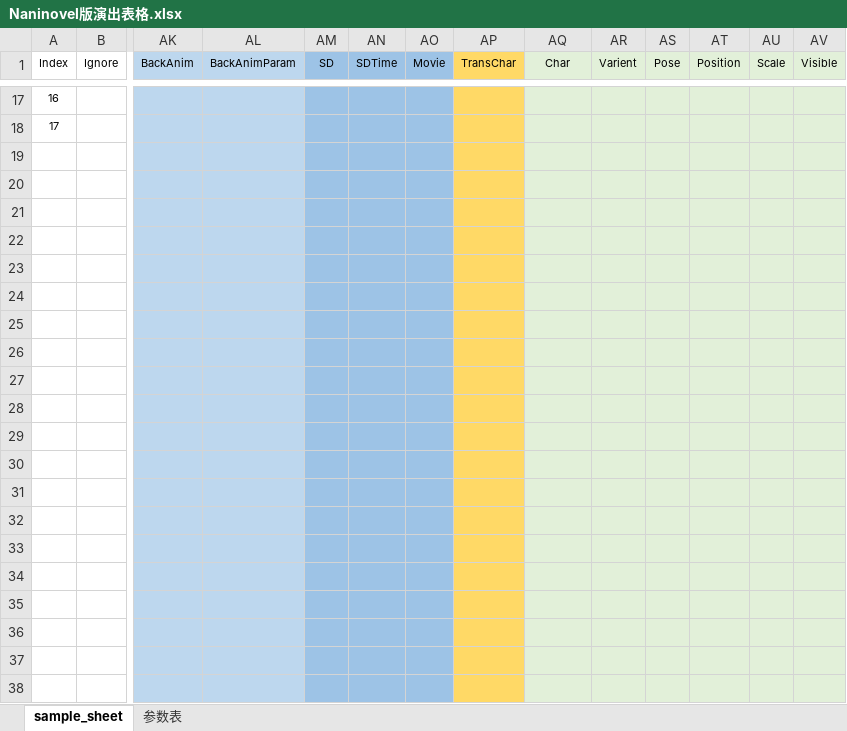
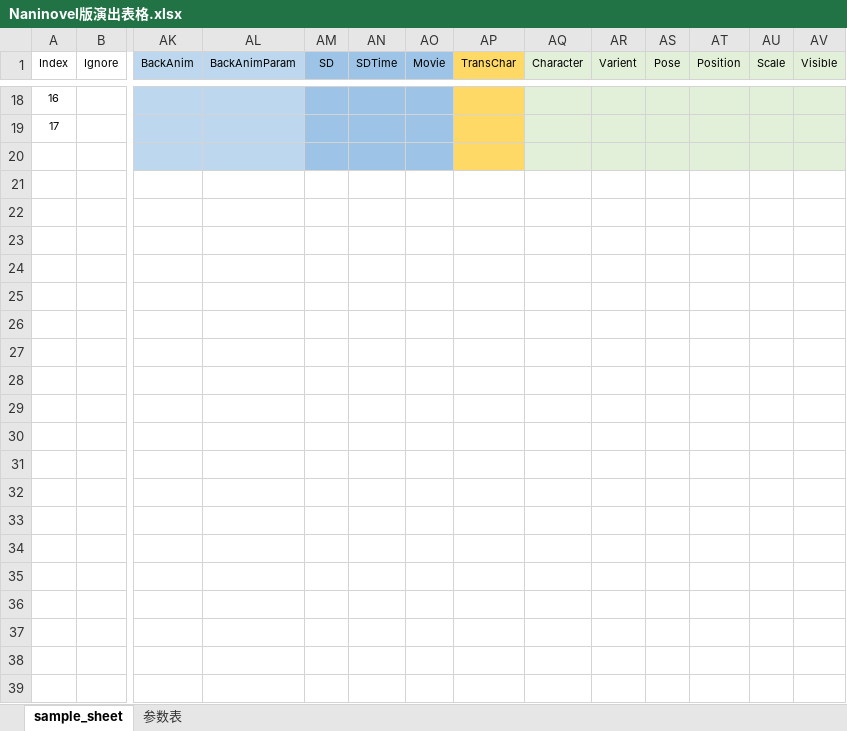
Before and after one commit to ChaoticKittyVN/Scenario_Tool, an Excel workbook: sample_excel/Naninovel版演出表格.xlsx, sheet sample_sheet, drawn as a sheet; only a part is shown, gaps mark what is left out; values as stored, in another font and other column widths than the file's, no borders; conditional formats not drawn; removed rows and columns are numbered as before the commit, all else as after; rows hold the shown columns only; the diff covers the shown part only; the diff names each change by its address in the sheet, - before the commit and + after, or states it on an @@ line.

```diff
--- a/sample_excel/Naninovel版演出表格.xlsx (sheet sample_sheet)
+++ b/sample_excel/Naninovel版演出表格.xlsx (sheet sample_sheet)
-AQ1: Char
+AQ1: Character
-row 20: (empty)
-row 21: (empty)
-row 22: (empty)
-row 23: (empty)
-row 24: (empty)
-row 25: (empty)
-row 26: (empty)
-row 27: (empty)
-row 28: (empty)
-row 29: (empty)
-row 30: (empty)
-row 31: (empty)
-row 32: (empty)
-row 33: (empty)
-row 34: (empty)
-row 35: (empty)
-row 36: (empty)
-row 37: (empty)
-row 38: (empty)
```
Also changed, not shown: 1 added row, 528 removed rows, 6 edited cells and row numbers in column A elsewhere in this sheet, sheet 参数表, param_config/param_data_naninovel.xlsx, param_config/param_data_renpy.xlsx, 10 other files.
